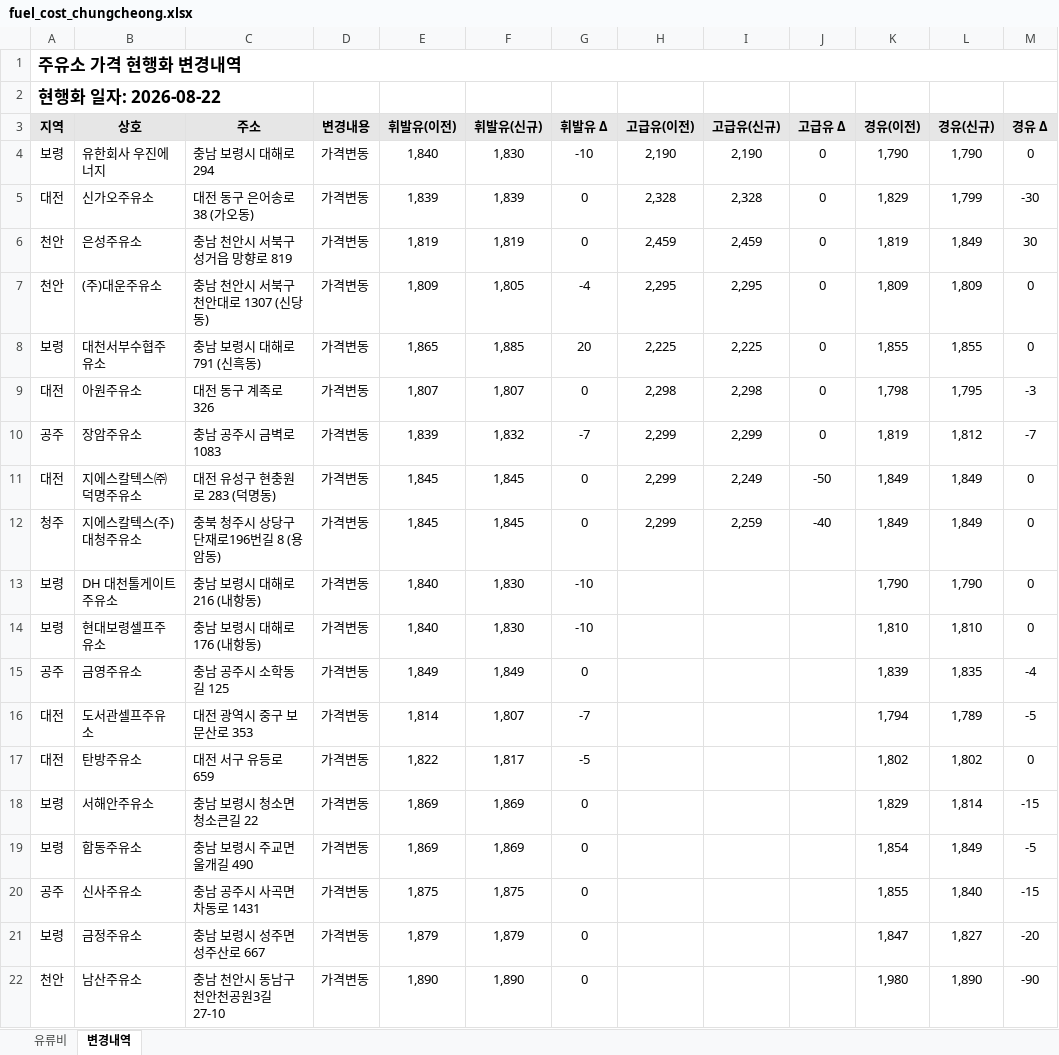
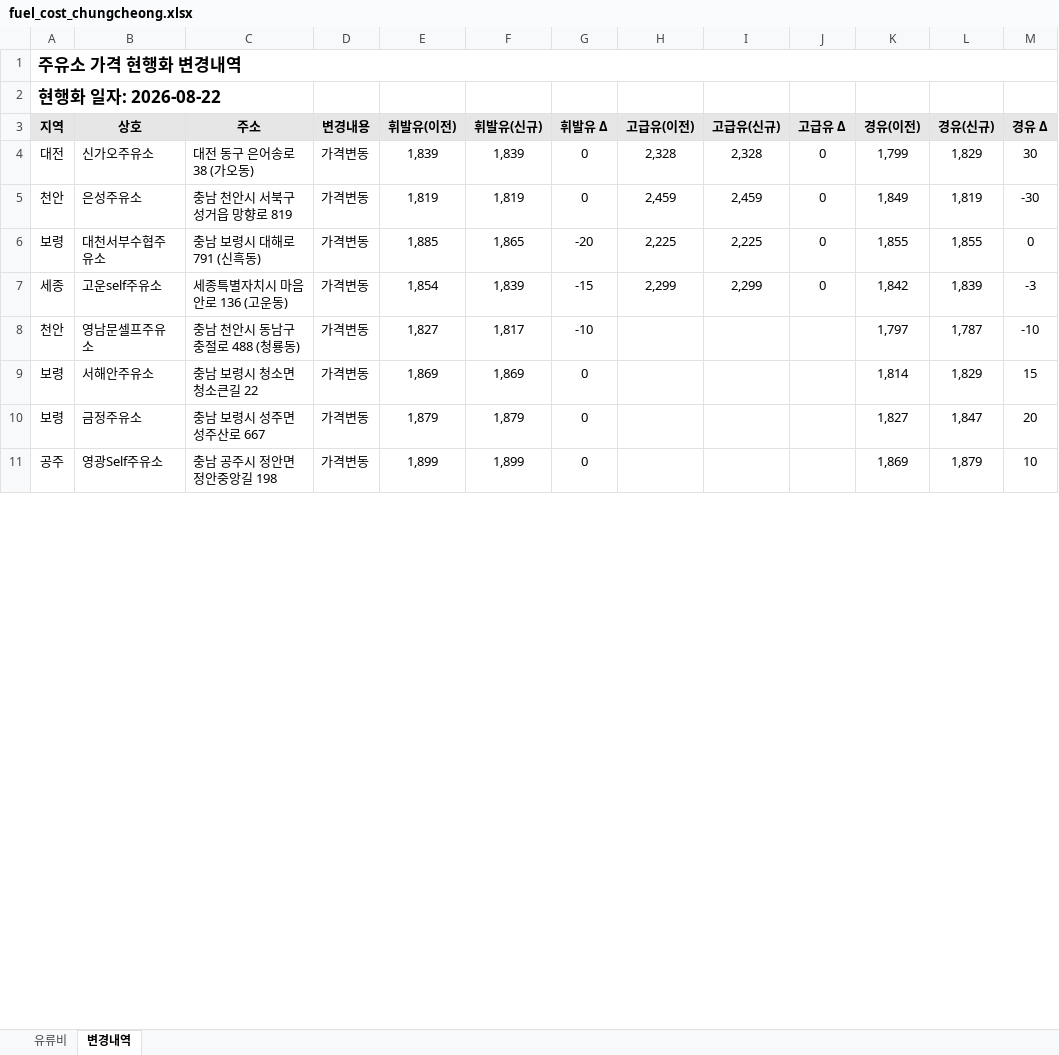
Before and after one commit to krwizxp/fcupdater, an Excel workbook: fuel_cost_chungcheong.xlsx, sheet 변경내역, drawn as a sheet; only a part is shown; values as stored, in another font and other column widths than the file's, no borders; conditional formats not drawn; removed rows and columns are numbered as before the commit, all else as after; the diff covers the shown part only; the diff names each change by its address in the sheet, - before the commit and + after, or states it on an @@ line.

```diff
--- a/fuel_cost_chungcheong.xlsx (sheet 변경내역)
+++ b/fuel_cost_chungcheong.xlsx (sheet 변경내역)
-row 4: 보령 | 유한회사 우진에너지 | 충남 보령시 대해로 294 | 가격변동 | 1,840 | 1,830 | -10 | 2,190 | 2,190 | 0 | 1,790 | 1,790 | 0
-K4 (경유(이전)): 1,829
+K4 (경유(이전)): 1,799
-L4 (경유(신규)): 1,799
+L4 (경유(신규)): 1,829
-M4 (경유 Δ): -30
+M4 (경유 Δ): 30
-K5 (경유(이전)): 1,819
+K5 (경유(이전)): 1,849
-L5 (경유(신규)): 1,849
+L5 (경유(신규)): 1,819
-M5 (경유 Δ): 30
+M5 (경유 Δ): -30
-row 7: 천안 | (주)대운주유소 | 충남 천안시 서북구 천안대로 1307 (신당동) | 가격변동 | 1,809 | 1,805 | -4 | 2,295 | 2,295 | 0 | 1,809 | 1,809 | 0
-E6 (휘발유(이전)): 1,865
+E6 (휘발유(이전)): 1,885
-F6 (휘발유(신규)): 1,885
+F6 (휘발유(신규)): 1,865
-G6 (휘발유 Δ): 20
+G6 (휘발유 Δ): -20
-row 9: 대전 | 아원주유소 | 대전 동구 계족로 326 | 가격변동 | 1,807 | 1,807 | 0 | 2,298 | 2,298 | 0 | 1,798 | 1,795 | -3
-row 10: 공주 | 장암주유소 | 충남 공주시 금벽로 1083 | 가격변동 | 1,839 | 1,832 | -7 | 2,299 | 2,299 | 0 | 1,819 | 1,812 | -7
-row 11: 대전 | 지에스칼텍스㈜ 덕명주유소 | 대전 유성구 현충원로 283 (덕명동) | 가격변동 | 1,845 | 1,845 | 0 | 2,299 | 2,249 | -50 | 1,849 | 1,849 | 0
-row 12: 청주 | 지에스칼텍스(주) 대청주유소 | 충북 청주시 상당구 단재로196번길 8 (용암동) | 가격변동 | 1,845 | 1,845 | 0 | 2,299 | 2,259 | -40 | 1,849 | 1,849 | 0
-row 13: 보령 | DH 대천톨게이트주유소 | 충남 보령시 대해로 216 (내항동) | 가격변동 | 1,840 | 1,830 | -10 |  |  |  | 1,790 | 1,790 | 0
-row 14: 보령 | 현대보령셀프주유소 | 충남 보령시 대해로 176 (내항동) | 가격변동 | 1,840 | 1,830 | -10 |  |  |  | 1,810 | 1,810 | 0
-row 15: 공주 | 금영주유소 | 충남 공주시 소학동길 125 | 가격변동 | 1,849 | 1,849 | 0 |  |  |  | 1,839 | 1,835 | -4
-row 16: 대전 | 도서관셀프주유소 | 대전 광역시 중구 보문산로 353 | 가격변동 | 1,814 | 1,807 | -7 |  |  |  | 1,794 | 1,789 | -5
-row 17: 대전 | 탄방주유소 | 대전 서구 유등로 659 | 가격변동 | 1,822 | 1,817 | -5 |  |  |  | 1,802 | 1,802 | 0
+row 7: 세종 | 고운self주유소 | 세종특별자치시 마음안로 136 (고운동) | 가격변동 | 1,854 | 1,839 | -15 | 2,299 | 2,299 | 0 | 1,842 | 1,839 | -3
+row 8: 천안 | 영남문셀프주유소 | 충남 천안시 동남구 충절로 488 (청룡동) | 가격변동 | 1,827 | 1,817 | -10 |  |  |  | 1,797 | 1,787 | -10
-K9 (경유(이전)): 1,829
+K9 (경유(이전)): 1,814
-L9 (경유(신규)): 1,814
+L9 (경유(신규)): 1,829
-M9 (경유 Δ): -15
+M9 (경유 Δ): 15
-row 19: 보령 | 합동주유소 | 충남 보령시 주교면 울개길 490 | 가격변동 | 1,869 | 1,869 | 0 |  |  |  | 1,854 | 1,849 | -5
-row 20: 공주 | 신사주유소 | 충남 공주시 사곡면 차동로 1431 | 가격변동 | 1,875 | 1,875 | 0 |  |  |  | 1,855 | 1,840 | -15
-K10 (경유(이전)): 1,847
+K10 (경유(이전)): 1,827
-L10 (경유(신규)): 1,827
+L10 (경유(신규)): 1,847
-M10 (경유 Δ): -20
+M10 (경유 Δ): 20
-row 22: 천안 | 남산주유소 | 충남 천안시 동남구 천안천공원3길 27-10 | 가격변동 | 1,890 | 1,890 | 0 |  |  |  | 1,980 | 1,890 | -90
+row 11: 공주 | 영광Self주유소 | 충남 공주시 정안면 정안중앙길 198 | 가격변동 | 1,899 | 1,899 | 0 |  |  |  | 1,869 | 1,879 | 10
```
Also changed, not shown: 9 added rows, 27 removed rows and 33 edited cells elsewhere in this sheet, sheet 유류비, formulas that keep their value, 3 other files.
